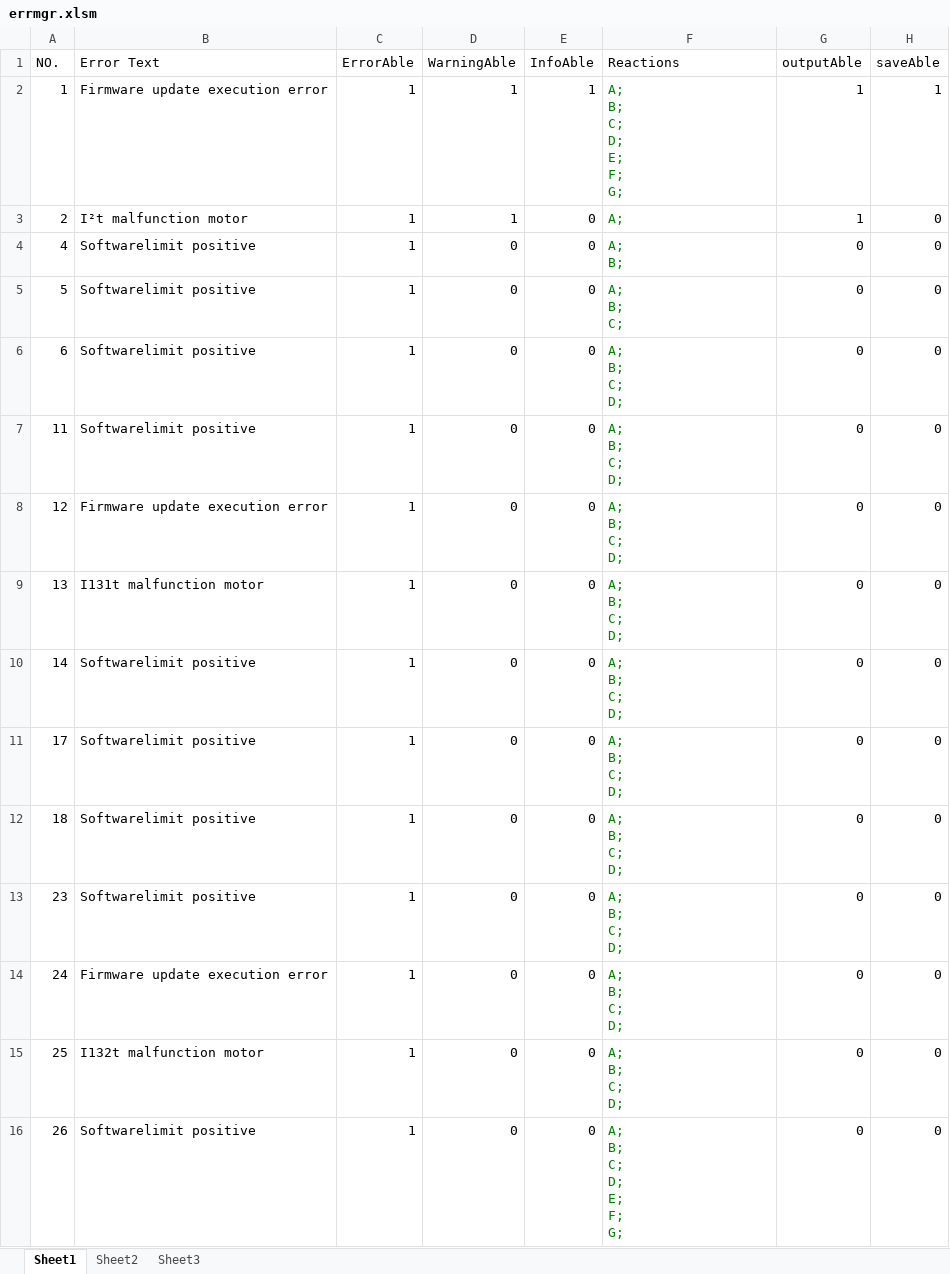
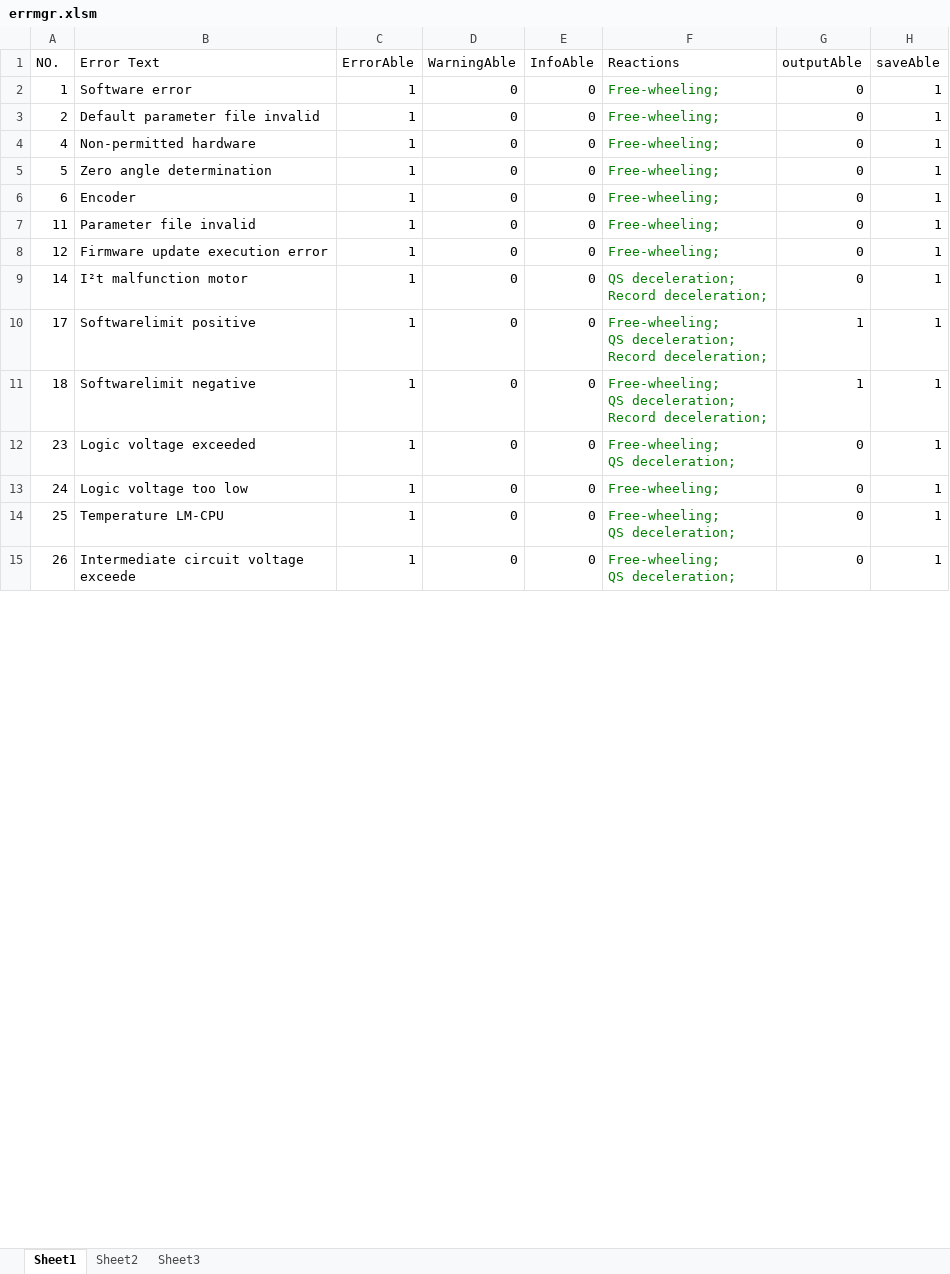
Before and after one commit to ww4u/mct-t4, an Excel workbook: doc/errmgr.xlsm, sheet Sheet1, drawn as a sheet; only a part is shown; values as stored, in another font and other column widths than the file's, no borders; removed rows and columns are numbered as before the commit, all else as after; ↵ is a line break in a cell; the diff covers the shown part only; the diff names each change by its address in the sheet, - before the commit and + after, or states it on an @@ line.

```diff
--- a/doc/errmgr.xlsm (sheet Sheet1)
+++ b/doc/errmgr.xlsm (sheet Sheet1)
-B2 (Error Text): Firmware update execution error
+B2 (Error Text): Software error
-D2:D3 (WarningAble): 1
+D2:D3 (WarningAble): 0
-E2 (InfoAble): 1
+E2 (InfoAble): 0
-F2 (Reactions): A; ↵ B; ↵ C; ↵ D; ↵ E; ↵ F; ↵ G;
+F2 (Reactions): Free-wheeling;
-G2:G3 (outputAble): 1
+G2:G3 (outputAble): 0
-B3 (Error Text): I²t malfunction motor
+B3 (Error Text): Default parameter file invalid
-F3 (Reactions): A;
+F3 (Reactions): Free-wheeling;
-H3:H8 (saveAble): 0
+H3:H8 (saveAble): 1
-B4 (Error Text): Softwarelimit positive
+B4 (Error Text): Non-permitted hardware
-F4 (Reactions): A; ↵ B;
+F4 (Reactions): Free-wheeling;
-B5 (Error Text): Softwarelimit positive
+B5 (Error Text): Zero angle determination
-F5 (Reactions): A; ↵ B; ↵ C;
+F5 (Reactions): Free-wheeling;
-B6 (Error Text): Softwarelimit positive
+B6 (Error Text): Encoder
-F6:F8 (Reactions): A; ↵ B; ↵ C; ↵ D;
+F6:F8 (Reactions): Free-wheeling;
-B7 (Error Text): Softwarelimit positive
+B7 (Error Text): Parameter file invalid
-row 9: 13 | I131t malfunction motor | 1 | 0 | 0 | A; ↵ B; ↵ C; ↵ D; | 0 | 0
-B9 (Error Text): Softwarelimit positive
+B9 (Error Text): I²t malfunction motor
-F9 (Reactions): A; ↵ B; ↵ C; ↵ D;
+F9 (Reactions): QS deceleration; ↵ Record deceleration;
-H9:H15 (saveAble): 0
+H9:H15 (saveAble): 1
-F10:F11 (Reactions): A; ↵ B; ↵ C; ↵ D;
+F10:F11 (Reactions): Free-wheeling; ↵ QS deceleration; ↵ Record deceleration;
-G10:G11 (outputAble): 0
+G10:G11 (outputAble): 1
-B11 (Error Text): Softwarelimit positive
+B11 (Error Text): Softwarelimit negative
-B12 (Error Text): Softwarelimit positive
+B12 (Error Text): Logic voltage exceeded
-F12 (Reactions): A; ↵ B; ↵ C; ↵ D;
+F12 (Reactions): Free-wheeling; ↵ QS deceleration;
-B13 (Error Text): Firmware update execution error
+B13 (Error Text): Logic voltage too low
-F13 (Reactions): A; ↵ B; ↵ C; ↵ D;
+F13 (Reactions): Free-wheeling;
-B14 (Error Text): I132t malfunction motor
+B14 (Error Text): Temperature LM-CPU
-F14 (Reactions): A; ↵ B; ↵ C; ↵ D;
+F14 (Reactions): Free-wheeling; ↵ QS deceleration;
-B15 (Error Text): Softwarelimit positive
+B15 (Error Text): Intermediate circuit voltage ↵ exceede
-F15 (Reactions): A; ↵ B; ↵ C; ↵ D; ↵ E; ↵ F; ↵ G;
+F15 (Reactions): Free-wheeling; ↵ QS deceleration;
```
Also changed, not shown: 110 edited cells elsewhere in this sheet, 17 other files.
